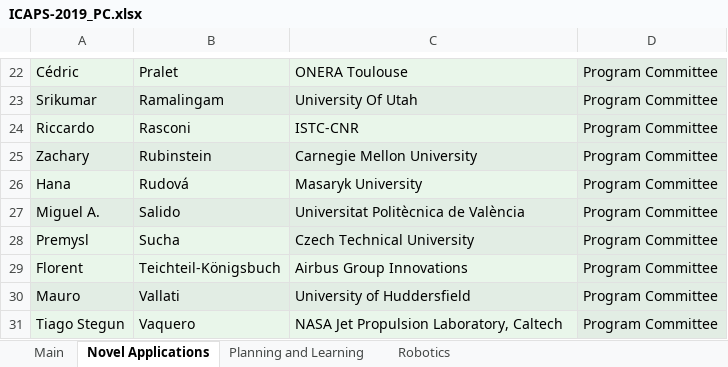
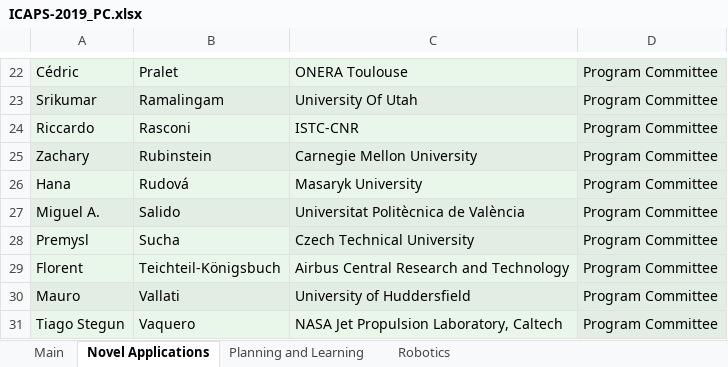
Before and after one commit to TathagataChakraborti/TathagataChakraborti.github.io, an Excel workbook: pagegen/icaps19_info/ICAPS-2019_PC.xlsx, sheet Novel Applications, drawn as a sheet; only a part is shown, gaps mark what is left out; values as stored, in another font and other column widths than the file's, no borders; the diff names each change by its address in the sheet, - before the commit and + after, or states it on an @@ line.

```diff
--- a/pagegen/icaps19_info/ICAPS-2019_PC.xlsx (sheet Novel Applications)
+++ b/pagegen/icaps19_info/ICAPS-2019_PC.xlsx (sheet Novel Applications)
-C29: Airbus Group Innovations
+C29: Airbus Central Research and Technology
```
Also changed, not shown: sheet Main, 4 other files.
